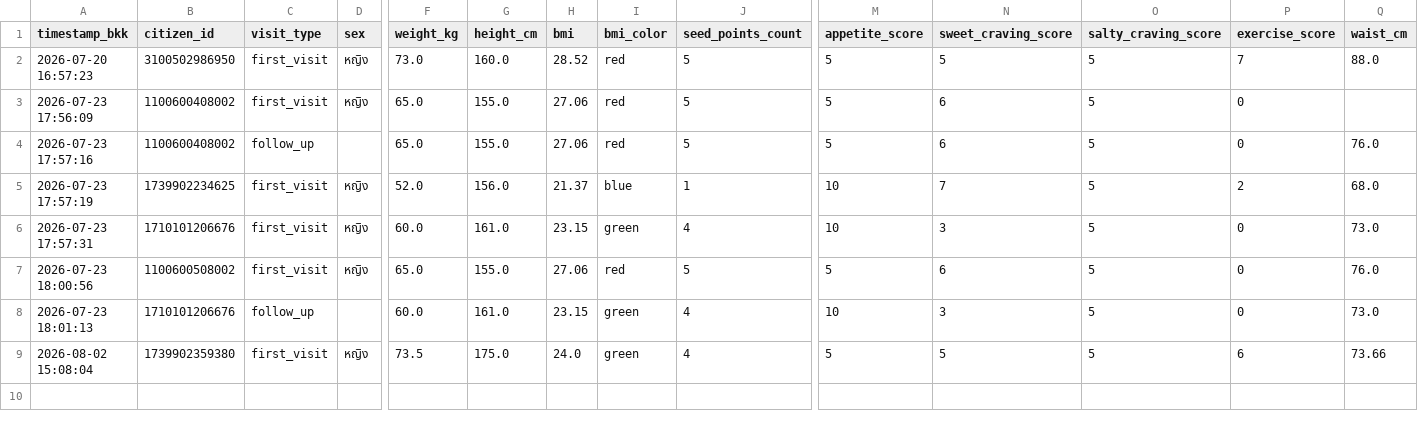
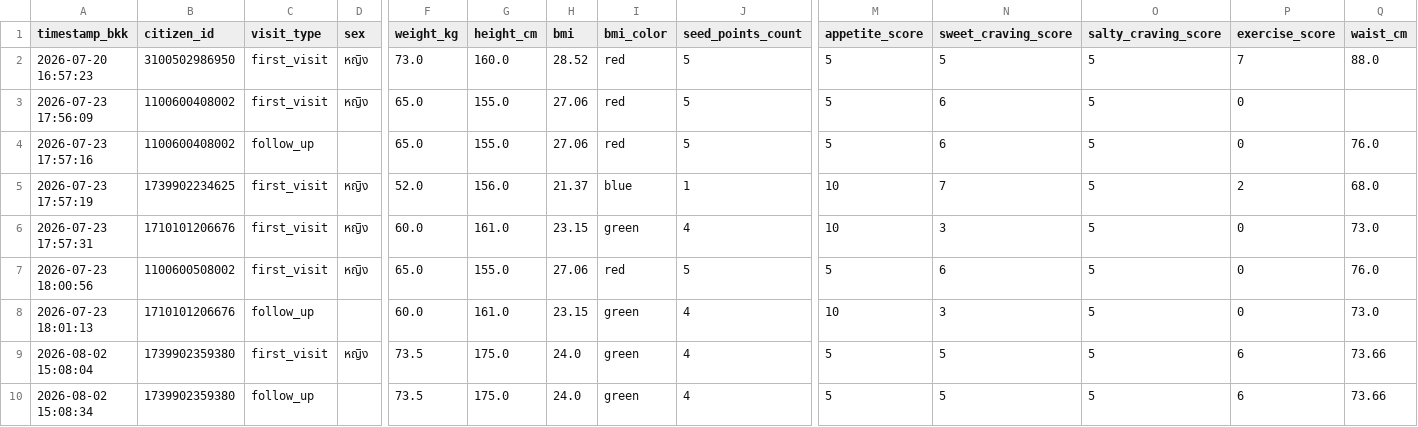
Before and after one commit to PythonianSt/Ear, a CSV file: ear_acupressure.csv, drawn as a sheet; only a part is shown, gaps mark what is left out; rows hold the shown columns only; the diff names each change by its address in the sheet, - before the commit and + after, or states it on an @@ line.

Commit message:
Update auricular acupressure CSV 2026-08-02 15:08:34

```diff
--- a/ear_acupressure.csv
+++ b/ear_acupressure.csv
+row 10: 2026-08-02 15:08:34 | 1739902359380 | follow_up |  | 73.5 | 175.0 | 24.0 | green | 4 | 5 | 5 | 5 | 6 | 73.66
```
